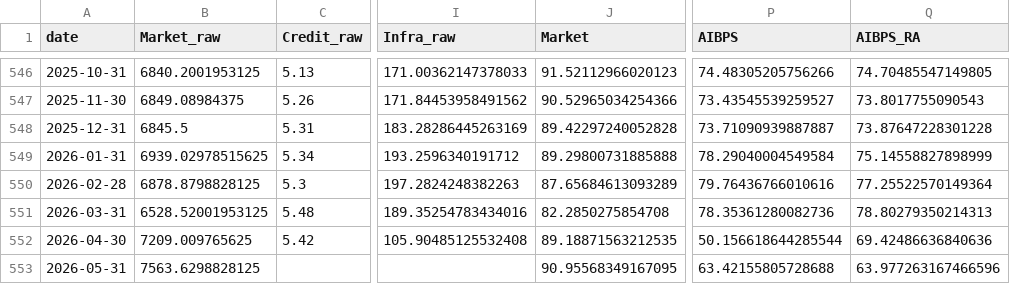
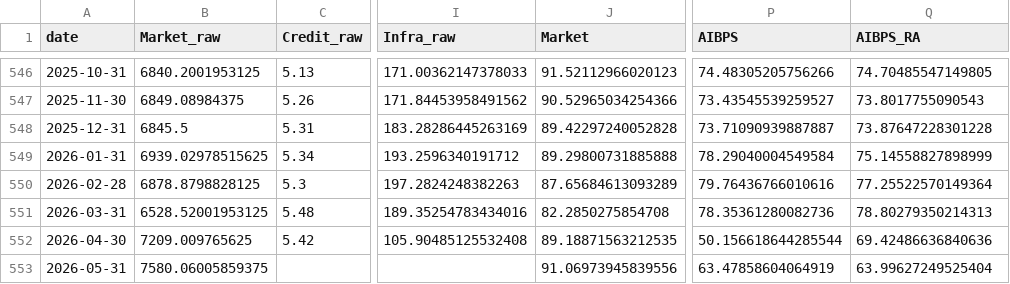
Before and after one commit to mjmonnot/ai-bubble-pressure-score-v1, a CSV file: data/processed/aibps_monthly.csv, drawn as a sheet; only a part is shown, gaps mark what is left out; the diff names each change by its address in the sheet, - before the commit and + after, or states it on an @@ line.

```diff
--- a/data/processed/aibps_monthly.csv
+++ b/data/processed/aibps_monthly.csv
-B553 (Market_raw): 7563.6298828125
+B553 (Market_raw): 7580.06005859375
-J553 (Market): 90.95568349167095
+J553 (Market): 91.06973945839556
-P553 (AIBPS): 63.42155805728688
+P553 (AIBPS): 63.47858604064919
-Q553 (AIBPS_RA): 63.977263167466596
+Q553 (AIBPS_RA): 63.99627249525404
```
Also changed, not shown: data/processed/credit_fred_processed.csv, data/processed/market_processed.csv, 1 other file.
